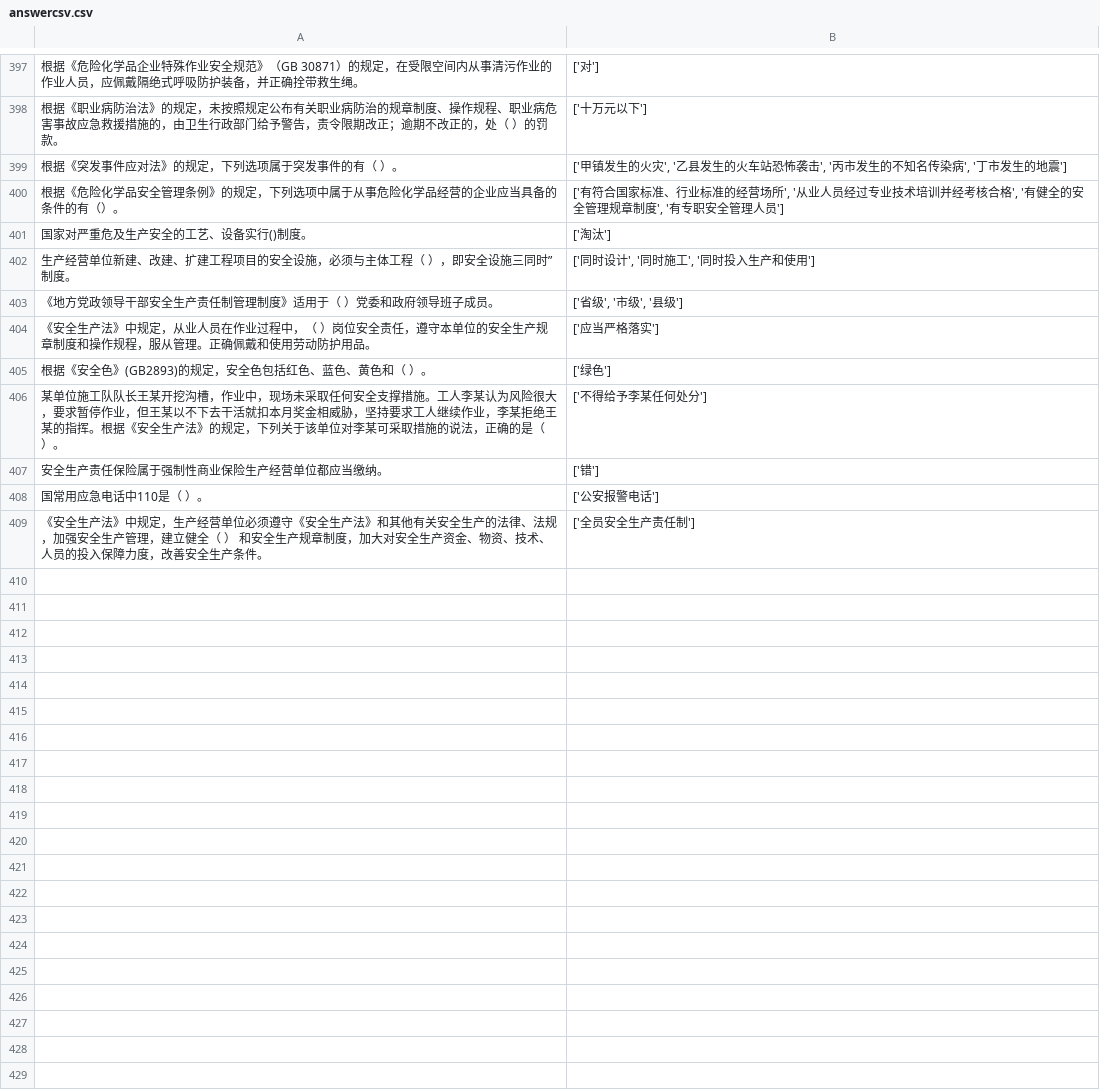
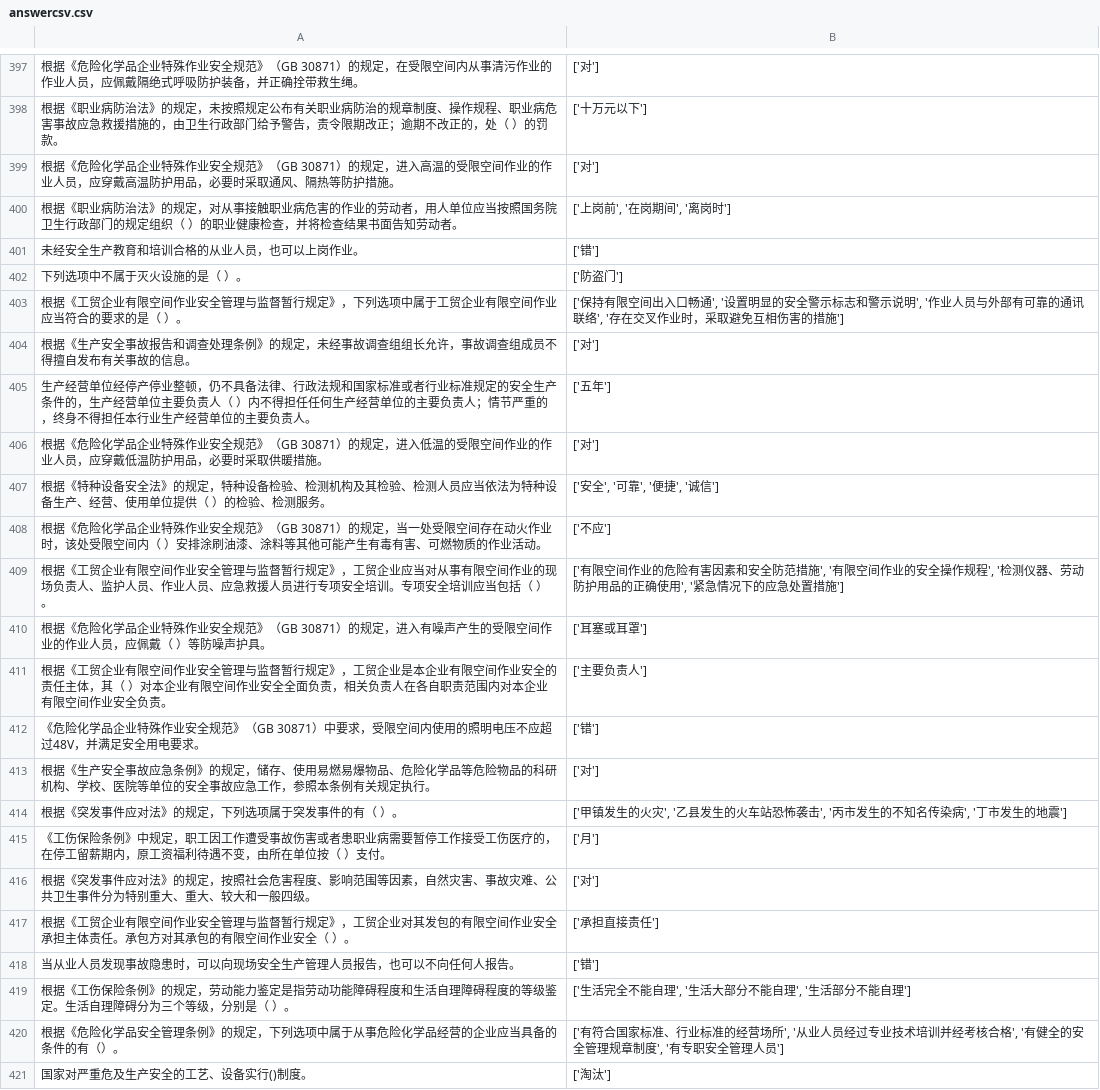
Before and after one commit to vivishow/liangongbao, a CSV file: answer/answercsv.csv, drawn as a sheet; only a part is shown, gaps mark what is left out; the shorter side is filled out with more unchanged rows.

```diff
--- a/answer/answercsv.csv
+++ b/answer/answercsv.csv
@@ -398,3 +398,23 @@
 根据《职业病防治法》的规定，未按照规定公布有关职业病防治的规章制度、操作规程、职业病危害事故应急救援措施的，由卫生行政部门给予警告，责令限期改正；逾期不改正的，处（ ）的罚款。,['十万元以下']
+根据《危险化学品企业特殊作业安全规范》（GB 30871）的规定，进入高温的受限空间作业的作业人员，应穿戴高温防护用品，必要时采取通风、隔热等防护措施。,['对']
+根据《职业病防治法》的规定，对从事接触职业病危害的作业的劳动者，用人单位应当按照国务院卫生行政部门的规定组织（ ）的职业健康检查，并将检查结果书面告知劳动者。,"['上岗前', '在岗期间', '离岗时']"
+未经安全生产教育和培训合格的从业人员，也可以上岗作业。,['错']
+下列选项中不属于灭火设施的是（ ）。,['防盗门']
+根据《工贸企业有限空间作业安全管理与监督暂行规定》，下列选项中属于工贸企业有限空间作业应当符合的要求的是（ ）。,"['保持有限空间出入口畅通', '设置明显的安全警示标志和警示说明', '作业人员与外部有可靠的通讯联络', '存在交叉作业时，采取避免互相伤害的措施']"
+根据《生产安全事故报告和调查处理条例》的规定，未经事故调查组组长允许，事故调查组成员不得擅自发布有关事故的信息。,['对']
+生产经营单位经停产停业整顿，仍不具备法律、行政法规和国家标准或者行业标准规定的安全生产条件的，生产经营单位主要负责人（ ）内不得担任任何生产经营单位的主要负责人；情节严重的，终身不得担任本行业生产经营单位的主要负责人。,['五年']
+根据《危险化学品企业特殊作业安全规范》（GB 30871）的规定，进入低温的受限空间作业的作业人员，应穿戴低温防护用品，必要时采取供暖措施。,['对']
+根据《特种设备安全法》的规定，特种设备检验、检测机构及其检验、检测人员应当依法为特种设备生产、经营、使用单位提供（ ）的检验、检测服务。,"['安全', '可靠', '便捷', '诚信']"
+根据《危险化学品企业特殊作业安全规范》（GB 30871）的规定，当一处受限空间存在动火作业时，该处受限空间内（ ）安排涂刷油漆、涂料等其他可能产生有毒有害、可燃物质的作业活动。,['不应']
+根据《工贸企业有限空间作业安全管理与监督暂行规定》，工贸企业应当对从事有限空间作业的现场负责人、监护人员、作业人员、应急救援人员进行专项安全培训。专项安全培训应当包括（ ）。,"['有限空间作业的危险有害因素和安全防范措施', '有限空间作业的安全操作规程', '检测仪器、劳动防护用品的正确使用', '紧急情况下的应急处置措施']"
+根据《危险化学品企业特殊作业安全规范》（GB 30871）的规定，进入有噪声产生的受限空间作业的作业人员，应佩戴（ ）等防噪声护具。,['耳塞或耳罩']
+根据《工贸企业有限空间作业安全管理与监督暂行规定》，工贸企业是本企业有限空间作业安全的责任主体，其（ ）对本企业有限空间作业安全全面负责，相关负责人在各自职责范围内对本企业有限空间作业安全负责。,['主要负责人']
+《危险化学品企业特殊作业安全规范》（GB 30871）中要求，受限空间内使用的照明电压不应超过48V，并满足安全用电要求。,['错']
+根据《生产安全事故应急条例》的规定，储存、使用易燃易爆物品、危险化学品等危险物品的科研机构、学校、医院等单位的安全事故应急工作，参照本条例有关规定执行。,['对']
 根据《突发事件应对法》的规定，下列选项属于突发事件的有（ ）。,"['甲镇发生的火灾', '乙县发生的火车站恐怖袭击', '丙市发生的不知名传染病', '丁市发生的地震']"
+《工伤保险条例》中规定，职工因工作遭受事故伤害或者患职业病需要暂停工作接受工伤医疗的，在停工留薪期内，原工资福利待遇不变，由所在单位按（ ）支付。,['月']
+根据《突发事件应对法》的规定，按照社会危害程度、影响范围等因素，自然灾害、事故灾难、公共卫生事件分为特别重大、重大、较大和一般四级。,['对']
+根据《工贸企业有限空间作业安全管理与监督暂行规定》，工贸企业对其发包的有限空间作业安全承担主体责任。承包方对其承包的有限空间作业安全（ ）。,['承担直接责任']
+当从业人员发现事故隐患时，可以向现场安全生产管理人员报告，也可以不向任何人报告。,['错']
+根据《工伤保险条例》的规定，劳动能力鉴定是指劳动功能障碍程度和生活自理障碍程度的等级鉴定。生活自理障碍分为三个等级，分别是（ ）。,"['生活完全不能自理', '生活大部分不能自理', '生活部分不能自理']"
 根据《危险化学品安全管理条例》的规定，下列选项中属于从事危险化学品经营的企业应当具备的条件的有（）。,"['有符合国家标准、行业标准的经营场所', '从业人员经过专业技术培训并经考核合格', '有健全的安全管理规章制度', '有专职安全管理人员']"
```
Also changed, not shown: 3 other files.
